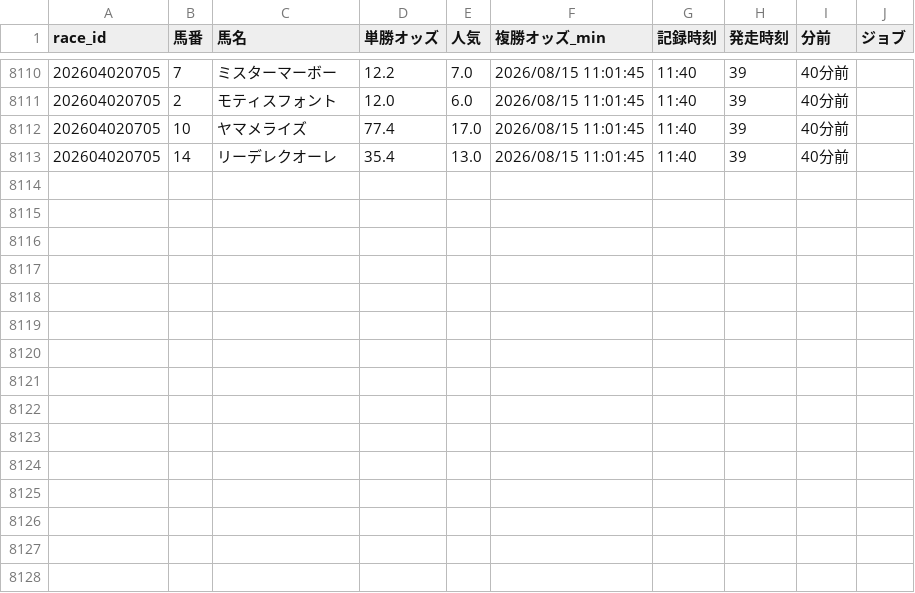
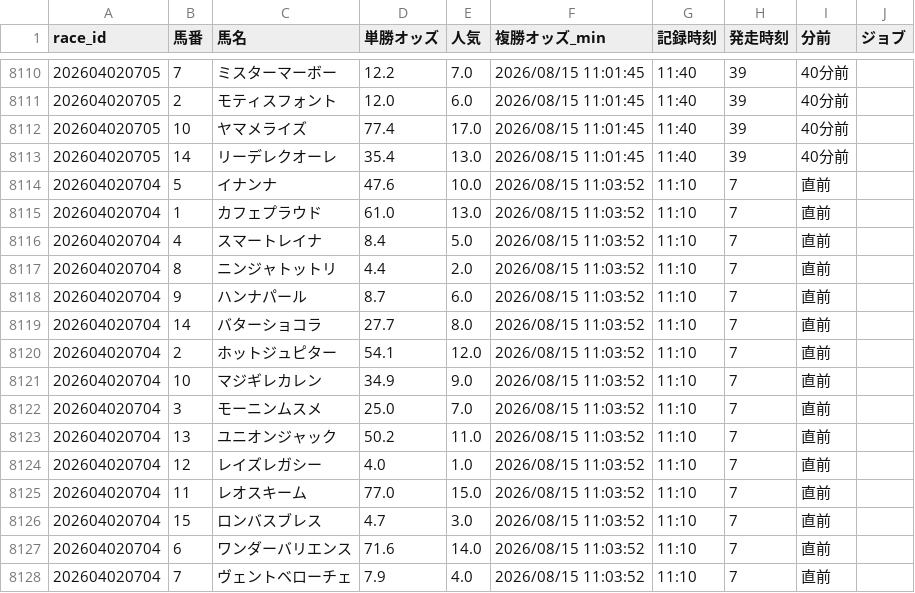
Before and after one commit to fu-ga306/keiba-ai, a CSV file: odds_history.csv, drawn as a sheet; only a part is shown, gaps mark what is left out; the diff names each change by its address in the sheet, - before the commit and + after, or states it on an @@ line.

```diff
--- a/odds_history.csv
+++ b/odds_history.csv
+row 8114: 202604020704 | 5 | イナンナ | 47.6 | 10.0 | 2026/08/15 11:03:52 | 11:10 | 7 | 直前
+row 8115: 202604020704 | 1 | カフェプラウド | 61.0 | 13.0 | 2026/08/15 11:03:52 | 11:10 | 7 | 直前
+row 8116: 202604020704 | 4 | スマートレイナ | 8.4 | 5.0 | 2026/08/15 11:03:52 | 11:10 | 7 | 直前
+row 8117: 202604020704 | 8 | ニンジャトットリ | 4.4 | 2.0 | 2026/08/15 11:03:52 | 11:10 | 7 | 直前
+row 8118: 202604020704 | 9 | ハンナパール | 8.7 | 6.0 | 2026/08/15 11:03:52 | 11:10 | 7 | 直前
+row 8119: 202604020704 | 14 | バターショコラ | 27.7 | 8.0 | 2026/08/15 11:03:52 | 11:10 | 7 | 直前
+row 8120: 202604020704 | 2 | ホットジュピター | 54.1 | 12.0 | 2026/08/15 11:03:52 | 11:10 | 7 | 直前
+row 8121: 202604020704 | 10 | マジギレカレン | 34.9 | 9.0 | 2026/08/15 11:03:52 | 11:10 | 7 | 直前
+row 8122: 202604020704 | 3 | モーニンムスメ | 25.0 | 7.0 | 2026/08/15 11:03:52 | 11:10 | 7 | 直前
+row 8123: 202604020704 | 13 | ユニオンジャック | 50.2 | 11.0 | 2026/08/15 11:03:52 | 11:10 | 7 | 直前
+row 8124: 202604020704 | 12 | レイズレガシー | 4.0 | 1.0 | 2026/08/15 11:03:52 | 11:10 | 7 | 直前
+row 8125: 202604020704 | 11 | レオスキーム | 77.0 | 15.0 | 2026/08/15 11:03:52 | 11:10 | 7 | 直前
+row 8126: 202604020704 | 15 | ロンバスブレス | 4.7 | 3.0 | 2026/08/15 11:03:52 | 11:10 | 7 | 直前
+row 8127: 202604020704 | 6 | ワンダーバリエンス | 71.6 | 14.0 | 2026/08/15 11:03:52 | 11:10 | 7 | 直前
+row 8128: 202604020704 | 7 | ヴェントベローチェ | 7.9 | 4.0 | 2026/08/15 11:03:52 | 11:10 | 7 | 直前
```
Also changed, not shown: prediction_record_v2.csv, today_bets.csv, 1 other file.
